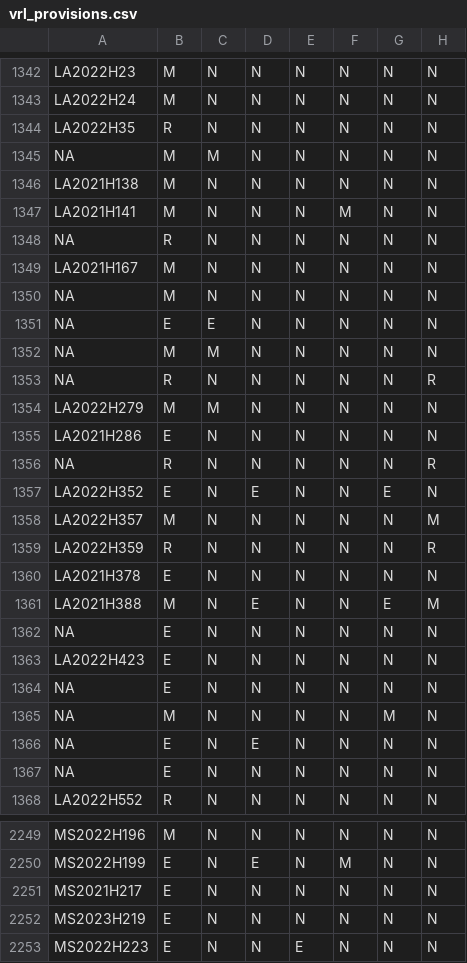
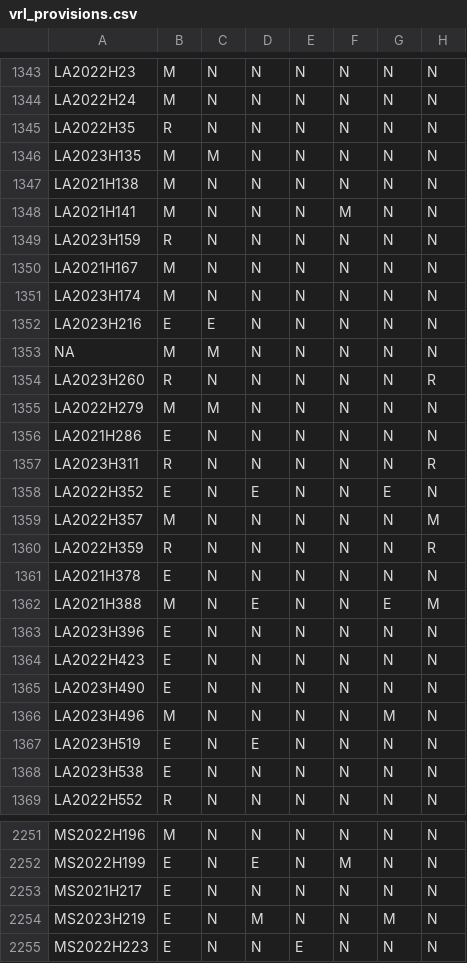
Before and after one commit to jloffredo2/state-elect-law-db, a CSV file: output/vrl_provisions.csv, drawn as a sheet; only a part is shown, gaps mark what is left out; addresses are those after the commit; the diff covers the shown part only; the diff names each change by its address in the sheet, - before the commit and + after, or states it on an @@ line.

```diff
--- a/output/vrl_provisions.csv
+++ b/output/vrl_provisions.csv
-A1346: NA
+A1346: LA2023H135
-A1349: NA
+A1349: LA2023H159
-A1351: NA
+A1351: LA2023H174
-A1352: NA
+A1352: LA2023H216
-A1354: NA
+A1354: LA2023H260
-A1357: NA
+A1357: LA2023H311
-A1363: NA
+A1363: LA2023H396
-A1365: NA
+A1365: LA2023H490
-A1366: NA
+A1366: LA2023H496
-A1367: NA
+A1367: LA2023H519
-A1368: NA
+A1368: LA2023H538
-D2254: N
+D2254: M
-G2254: N
+G2254: M
```
Also changed, not shown: 6 added rows and 6 edited cells elsewhere in this file, 5 other files.
